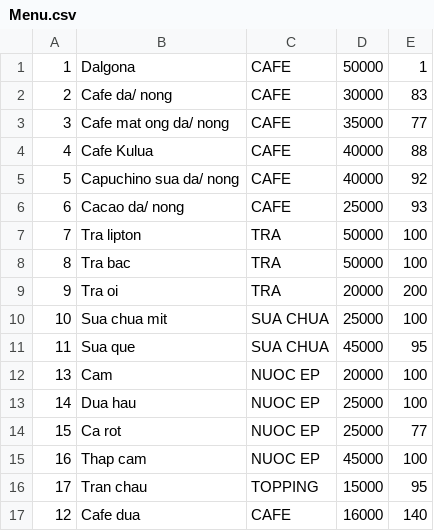
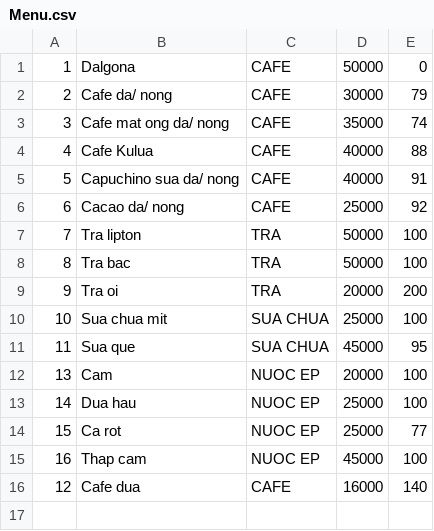
Before and after one commit to titentam/QuanLiCafe, a CSV file: Menu.csv, drawn as a sheet.

```diff
--- a/Menu.csv
+++ b/Menu.csv
@@ -1,7 +1,7 @@
-1,Dalgona,CAFE,50000,1
-2,Cafe da/ nong,CAFE,30000,83
-3,Cafe mat ong da/ nong,CAFE,35000,77
+1,Dalgona,CAFE,50000,0
+2,Cafe da/ nong,CAFE,30000,79
+3,Cafe mat ong da/ nong,CAFE,35000,74
 4,Cafe Kulua,CAFE,40000,88
-5,Capuchino sua da/ nong,CAFE,40000,92
-6,Cacao da/ nong,CAFE,25000,93
+5,Capuchino sua da/ nong,CAFE,40000,91
+6,Cacao da/ nong,CAFE,25000,92
 7,Tra lipton,TRA,50000,100
@@ -15,3 +15,2 @@
 16,Thap cam,NUOC EP,45000,100
-17,Tran chau,TOPPING,15000,95
 12,Cafe dua,CAFE,16000,140
```
Also changed, not shown: NhanVien.csv, Order.csv, 9 other files.
